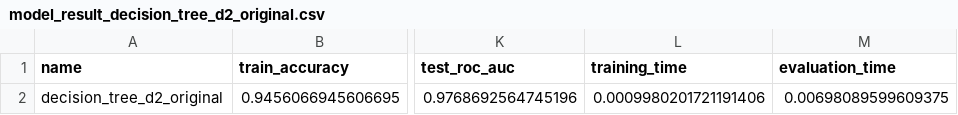
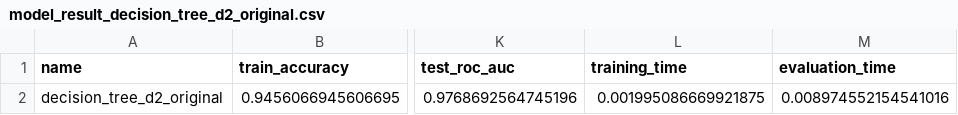
Before and after one commit to MohammadaliYousefzadeh/Fuzzy_Conviction_Decision_Tree_Classifier, a CSV file: results/original/model_result_decision_tree_d2_original.csv, drawn as a sheet; only a part is shown, gaps mark what is left out; the diff names each change by its address in the sheet, - before the commit and + after, or states it on an @@ line.

```diff
--- a/results/original/model_result_decision_tree_d2_original.csv
+++ b/results/original/model_result_decision_tree_d2_original.csv
-L2 (training_time): 0.0009980201721191406
+L2 (training_time): 0.001995086669921875
-M2 (evaluation_time): 0.00698089599609375
+M2 (evaluation_time): 0.008974552154541016
```
Also changed, not shown: results/diagnostic/model_result_decision_tree_d2_diagnostic.csv, 8 other files.
